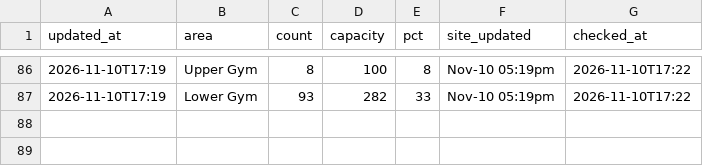
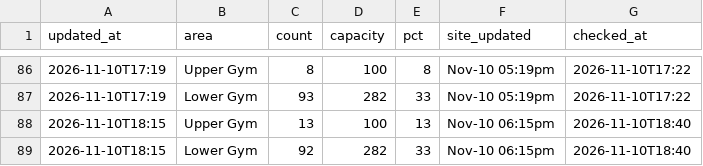
Before and after one commit to sharktide0/corec-tracker, a CSV file: docs/log.csv, drawn as a sheet; only a part is shown, gaps mark what is left out; the diff names each change by its address in the sheet, - before the commit and + after, or states it on an @@ line.

Commit message:
log 23:40

```diff
--- a/docs/log.csv
+++ b/docs/log.csv
+row 88: 2026-11-10T18:15 | Upper Gym | 13 | 100 | 13 | Nov-10 06:15pm | 2026-11-10T18:40
+row 89: 2026-11-10T18:15 | Lower Gym | 92 | 282 | 33 | Nov-10 06:15pm | 2026-11-10T18:40
```
